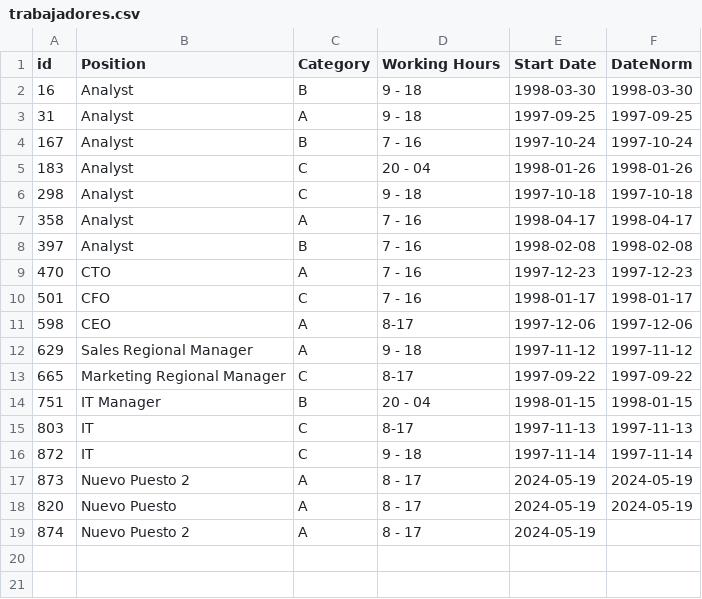
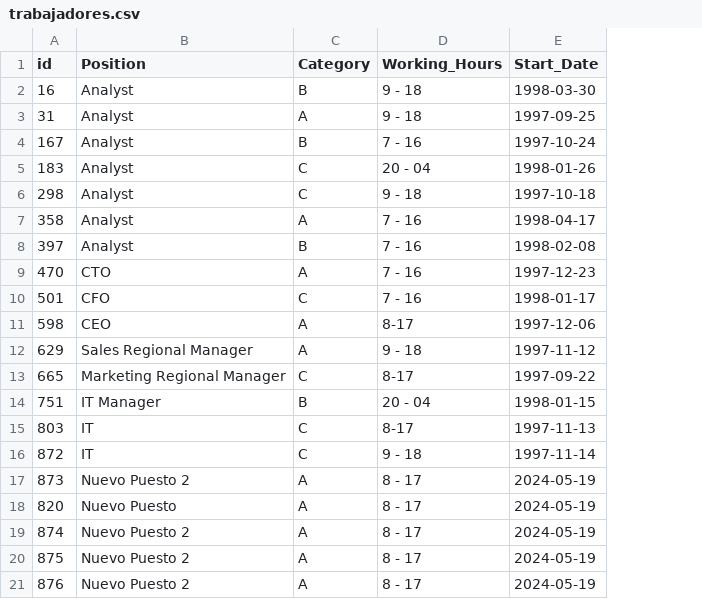
Before and after one commit to jmortiz4/itba_tp_integrador_1, a CSV file: data/trabajadores.csv, drawn as a sheet; removed rows and columns are numbered as before the commit, all else as after; the diff names each change by its address in the sheet, - before the commit and + after, or states it on an @@ line.

Commit message:
Desarrollo de clase Trabajador, metodos de filtrado

```diff
--- a/data/trabajadores.csv
+++ b/data/trabajadores.csv
-column F (DateNorm), rows 2-18: 1998-03-30 | 1997-09-25 | 1997-10-24 | 1998-01-26 | 1997-10-18 | 1998-04-17 | 1998-02-08 | 1997-12-23 | 1998-01-17 | 1997-12-06 | 1997-11-12 | 1997-09-22 | 1998-01-15 | 1997-11-13 | 1997-11-14 | 2024-05-19 | 2024-05-19
-D1: Working Hours
+D1: Working_Hours
-E1: Start Date
+E1: Start_Date
+row 20: 875 | Nuevo Puesto 2 | A | 8 - 17 | 2024-05-19
+row 21: 876 | Nuevo Puesto 2 | A | 8 - 17 | 2024-05-19
```
Also changed, not shown: 1 other file.
